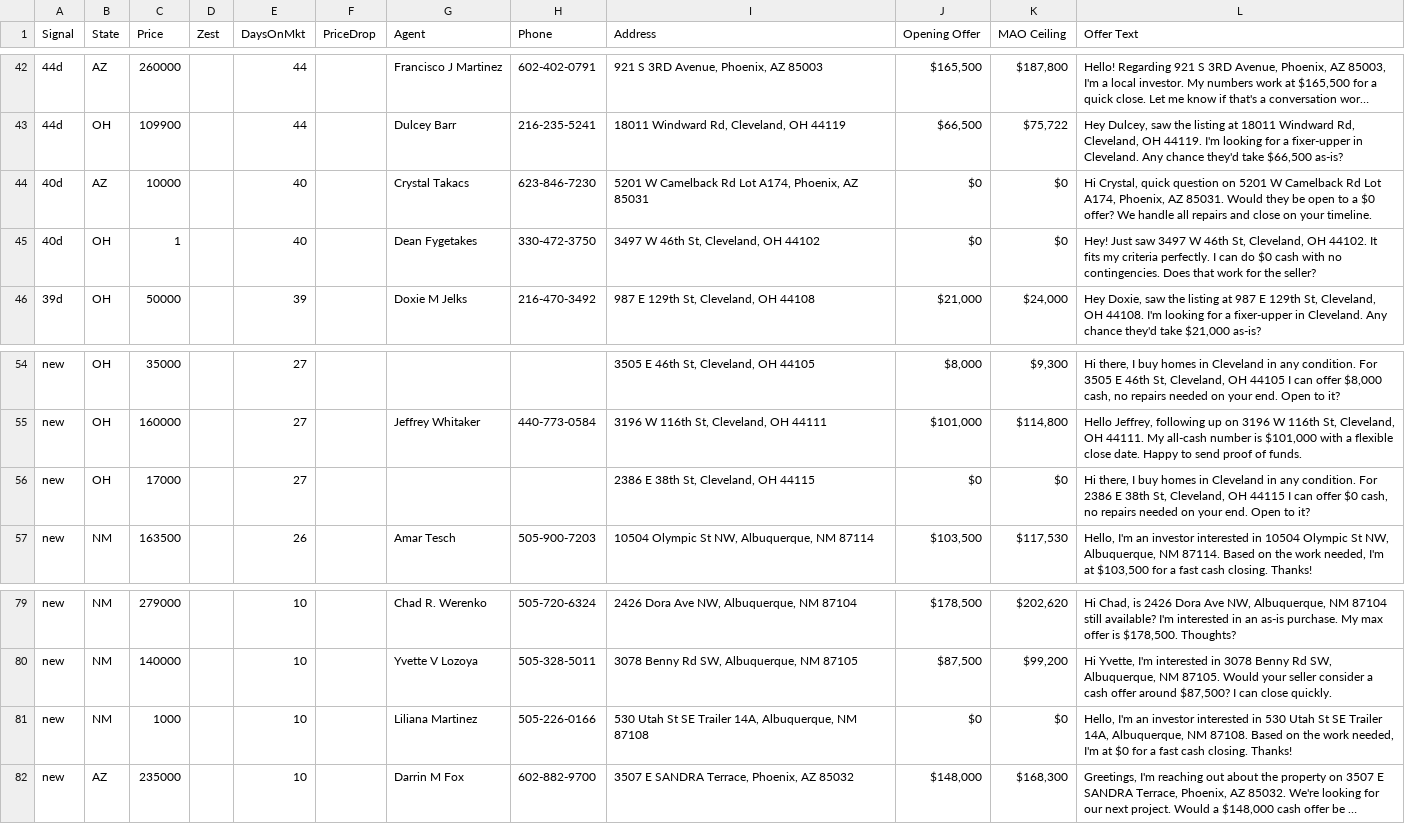
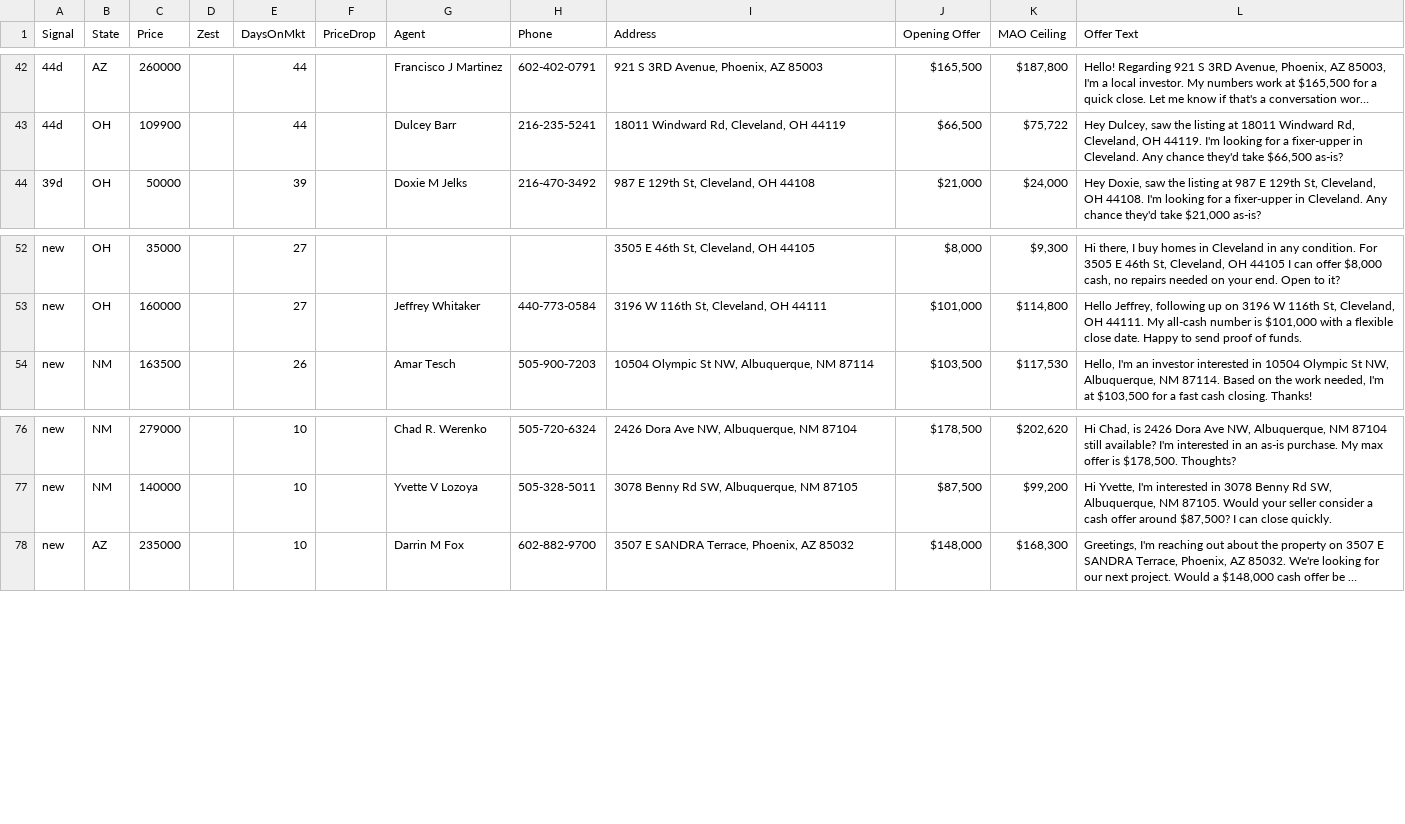
Before and after one commit to charlespjr/wholesaler, a CSV file: offer_campaign_nm_az_oh.csv, drawn as a sheet; only a part is shown, gaps mark what is left out; long unchanged cells end in …; the diff names each change by its address in the sheet, - before the commit and + after, or states it on an @@ line.

```diff
--- a/offer_campaign_nm_az_oh.csv
+++ b/offer_campaign_nm_az_oh.csv
-row 44: 40d | AZ | 10000 |  | 40 |  | Crystal Takacs | 623-846-7230 | 5201 W Camelback Rd Lot A174, Phoenix, AZ 85031 | $0 | $0 | Hi Crystal, quick question on 5201 W Camelback Rd Lot A174, Phoenix, AZ 85031. Would they be open to a $0 offer? We handle all repairs and close on your timeline.
-row 45: 40d | OH | 1 |  | 40 |  | Dean Fygetakes | 330-472-3750 | 3497 W 46th St, Cleveland, OH 44102 | $0 | $0 | Hey! Just saw 3497 W 46th St, Cleveland, OH 44102. It fits my criteria perfectly. I can do $0 cash with no contingencies. Does that work for the seller?
-row 56: new | OH | 17000 |  | 27 |  |  |  | 2386 E 38th St, Cleveland, OH 44115 | $0 | $0 | Hi there, I buy homes in Cleveland in any condition. For 2386 E 38th St, Cleveland, OH 44115 I can offer $0 cash, no repairs needed on your end. Open to it?
-row 81: new | NM | 1000 |  | 10 |  | Liliana Martinez | 505-226-0166 | 530 Utah St SE Trailer 14A, Albuquerque, NM 87108 | $0 | $0 | Hello, I'm an investor interested in 530 Utah St SE Trailer 14A, Albuquerque, NM 87108. Based on the work needed, I'm at $0 for a fast cash closing. Thanks!
```
Also changed, not shown: offer_campaign_batonrouge.csv, offer_campaign_ca_fl_nc.csv, 6 other files.
